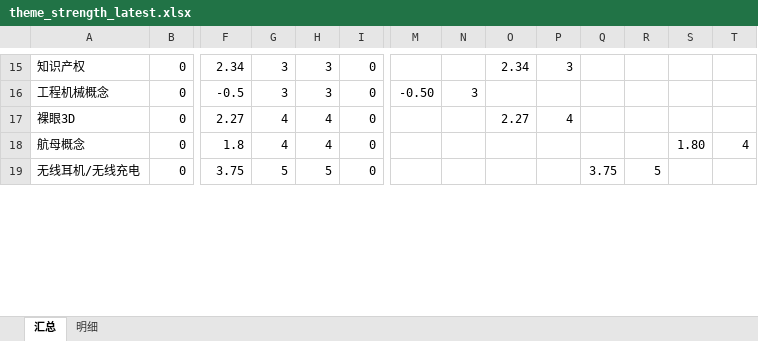
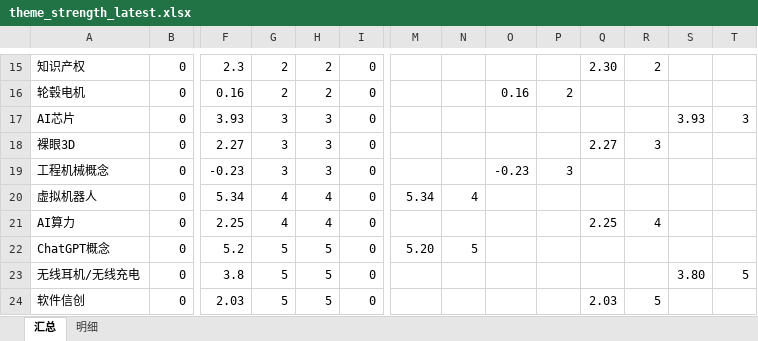
Before and after one commit to nancybhc/a-share-blast-lab, an Excel workbook: data/theme_strength_latest.xlsx, sheet 汇总, drawn as a sheet; only a part is shown, gaps mark what is left out; values as stored, in another font and other column widths than the file's, no cell formats; removed rows and columns are numbered as before the commit, all else as after; rows hold the shown columns only; the diff covers the shown part only; the diff names each change by its address in the sheet, - before the commit and + after, or states it on an @@ line.

```diff
--- a/data/theme_strength_latest.xlsx (sheet 汇总)
+++ b/data/theme_strength_latest.xlsx (sheet 汇总)
-F15: 2.34
+F15: 2.3
-G15: 3
+G15: 2
-H15: 3
+H15: 2
-O15: 2.34
+O15: (empty)
-P15: 3
+P15: (empty)
-Q15: (empty)
+Q15: 2.30
-R15: (empty)
+R15: 2
+row 16: 轮毂电机 | 0 | 0.16 | 2 | 2 | 0 |  |  | 0.16 | 2
+row 17: AI芯片 | 0 | 3.93 | 3 | 3 | 0 |  |  |  |  |  |  | 3.93 | 3
+row 18: 裸眼3D | 0 | 2.27 | 3 | 3 | 0 |  |  |  |  | 2.27 | 3
-F19: -0.5
+F19: -0.23
-M19: -0.50
+M19: (empty)
-N19: 3
+N19: (empty)
-O19: (empty)
+O19: -0.23
-P19: (empty)
+P19: 3
+row 20: 虚拟机器人 | 0 | 5.34 | 4 | 4 | 0 | 5.34 | 4
-A21: 裸眼3D
+A21: AI算力
-F21: 2.27
+F21: 2.25
-O21: 2.27
+O21: (empty)
-P21: 4
+P21: (empty)
-Q21: (empty)
+Q21: 2.25
-R21: (empty)
+R21: 4
-row 18: 航母概念 | 0 | 1.8 | 4 | 4 | 0 |  |  |  |  |  |  | 1.80 | 4
+row 22: ChatGPT概念 | 0 | 5.2 | 5 | 5 | 0 | 5.20 | 5
-F23: 3.75
+F23: 3.8
-Q23: 3.75
+Q23: (empty)
-R23: 5
+R23: (empty)
-S23: (empty)
+S23: 3.80
-T23: (empty)
+T23: 5
+row 24: 软件信创 | 0 | 2.03 | 5 | 5 | 0 |  |  |  |  | 2.03 | 5
```
Also changed, not shown: 4 added rows, 5 removed rows and 62 edited cells elsewhere in this sheet, sheet 明细, cell formats, 12 other files.
